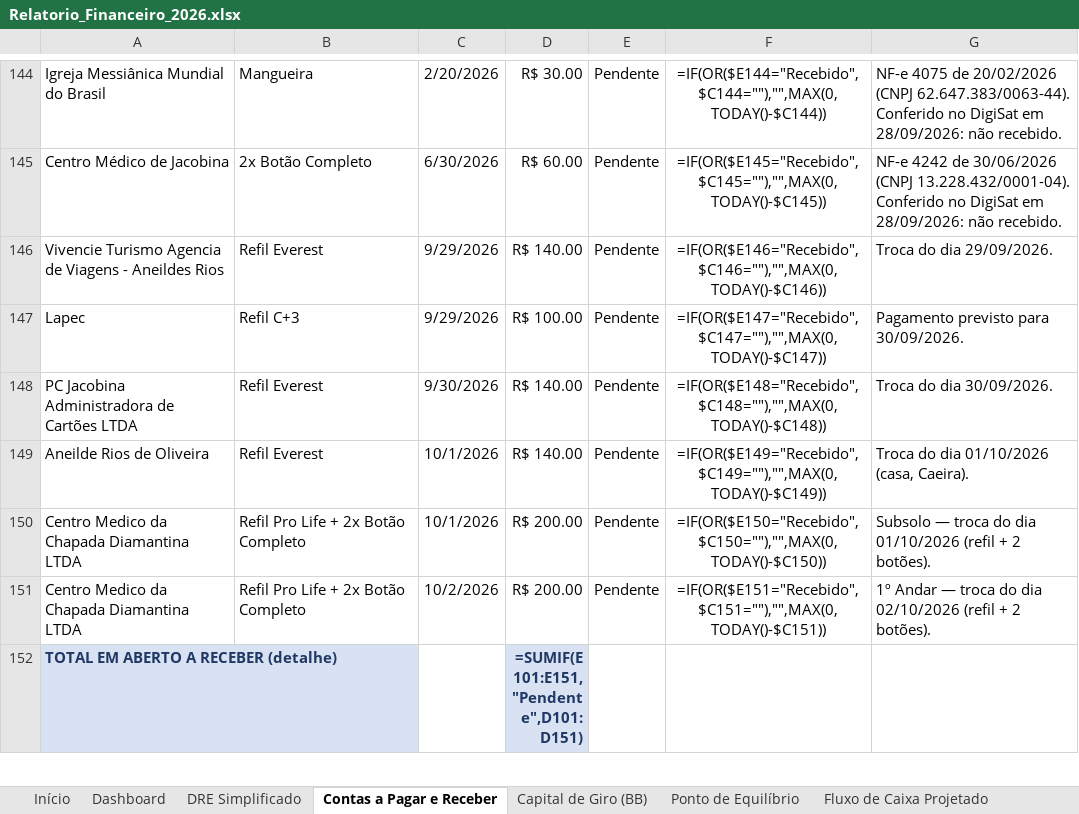
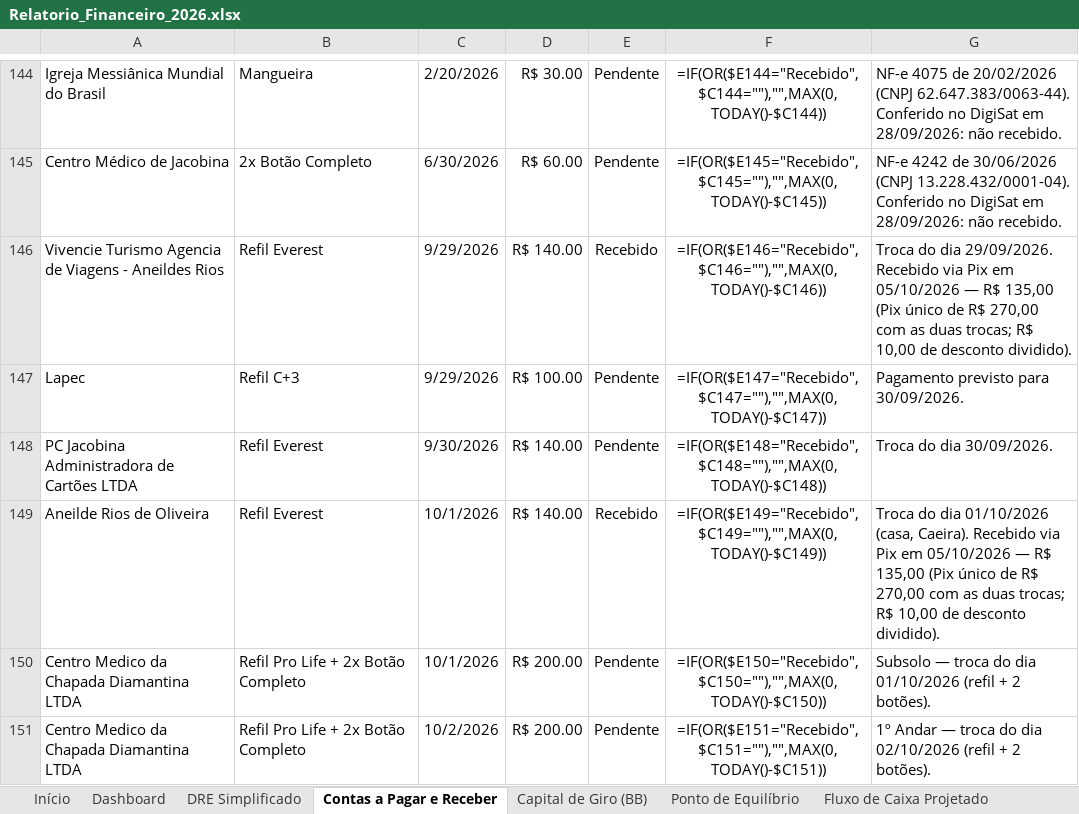
Before and after one commit to backupplanetaagua2025-hub/financeiro, an Excel workbook: Relatorio_Financeiro_2026.xlsx, sheet Contas a Pagar e Receber, drawn as a sheet; only a part is shown, gaps mark what is left out; the shorter side is filled out with more unchanged rows; values as stored, in another font and other column widths than the file's, no borders; formulas without a stored value are shown as written; the diff names each change by its address in the sheet, - before the commit and + after, or states it on an @@ line.

```diff
--- a/Relatorio_Financeiro_2026.xlsx (sheet Contas a Pagar e Receber)
+++ b/Relatorio_Financeiro_2026.xlsx (sheet Contas a Pagar e Receber)
-E146: Pendente
+E146: Recebido
-G146: …dia 29/09/2026.
+G146: …dia 29/09/2026. Recebido via Pix em 05/10/2026 — R$ 135,00 (Pix único de R$ 270,00 com as duas trocas; R$ 10,00 de desconto dividido).
-E149: Pendente
+E149: Recebido
-G149: …(casa, Caeira).
+G149: …(casa, Caeira). Recebido via Pix em 05/10/2026 — R$ 135,00 (Pix único de R$ 270,00 com as duas trocas; R$ 10,00 de desconto dividido).
```
Also changed, not shown: sheet Out 2026, sheet Set 2026.
